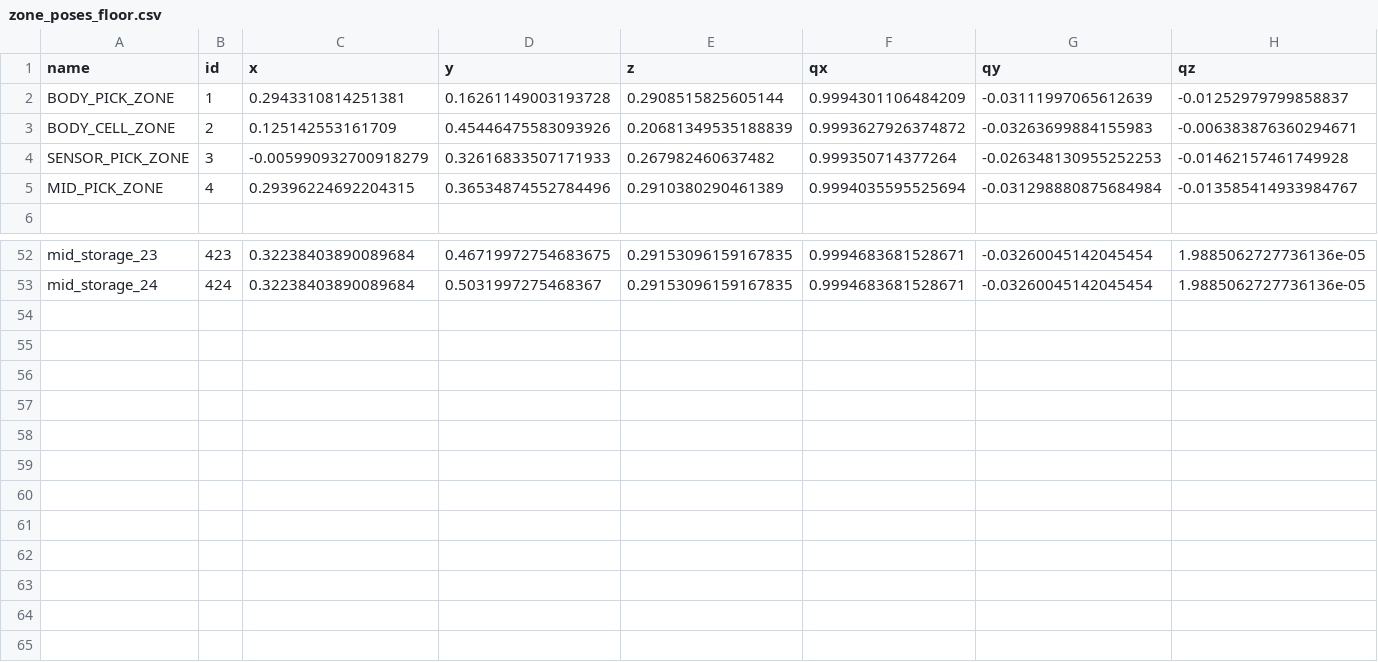
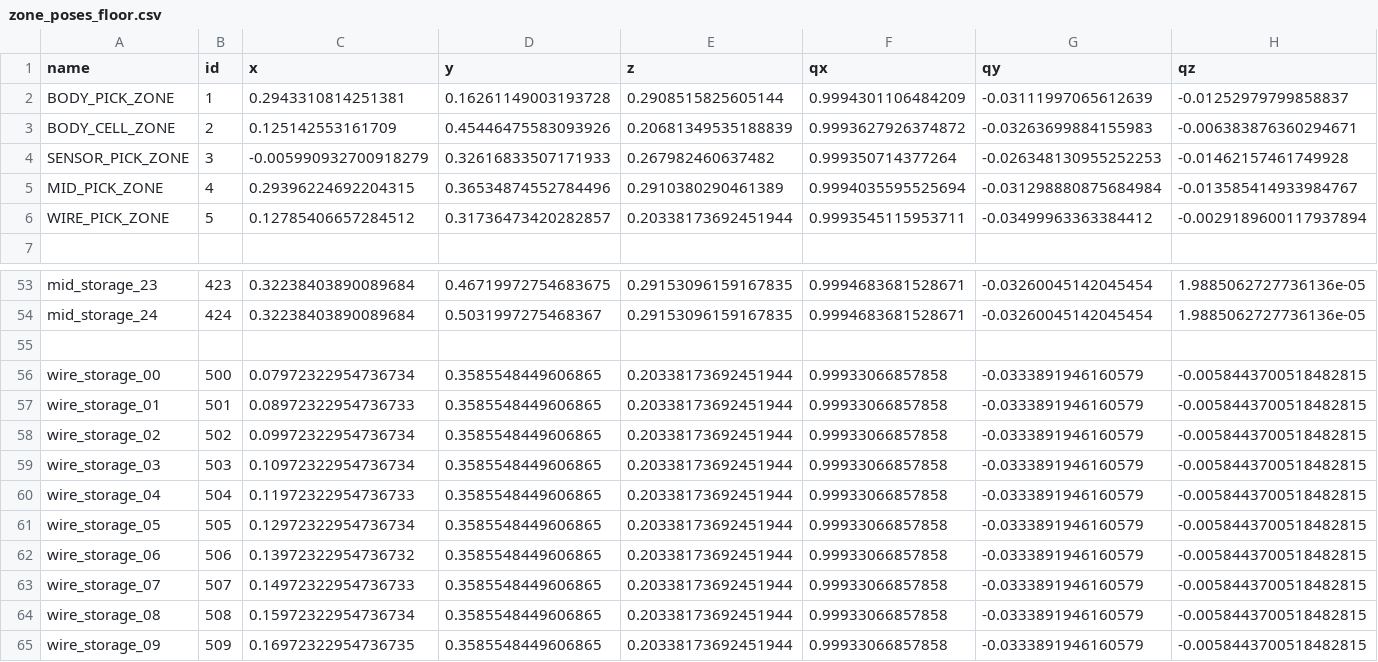
Before and after one commit to SLAM-crew/vzlet_ur3e, a CSV file: ws/zone_poses_floor.csv, drawn as a sheet; only a part is shown, gaps mark what is left out; rows hold the shown columns only; the diff names each change by its address in the sheet, - before the commit and + after, or states it on an @@ line.

Commit message:
new part wire added && 1d grid option

```diff
--- a/ws/zone_poses_floor.csv
+++ b/ws/zone_poses_floor.csv
+row 6: WIRE_PICK_ZONE | 5 | 0.12785406657284512 | 0.31736473420282857 | 0.20338173692451944 | 0.9993545115953711 | -0.03499963363384412 | -0.0029189600117937894
+row 55: (empty)
+row 56: wire_storage_00 | 500 | 0.07972322954736734 | 0.3585548449606865 | 0.20338173692451944 | 0.99933066857858 | -0.0333891946160579 | -0.0058443700518482815
+row 57: wire_storage_01 | 501 | 0.08972322954736733 | 0.3585548449606865 | 0.20338173692451944 | 0.99933066857858 | -0.0333891946160579 | -0.0058443700518482815
+row 58: wire_storage_02 | 502 | 0.09972322954736734 | 0.3585548449606865 | 0.20338173692451944 | 0.99933066857858 | -0.0333891946160579 | -0.0058443700518482815
+row 59: wire_storage_03 | 503 | 0.10972322954736734 | 0.3585548449606865 | 0.20338173692451944 | 0.99933066857858 | -0.0333891946160579 | -0.0058443700518482815
+row 60: wire_storage_04 | 504 | 0.11972322954736733 | 0.3585548449606865 | 0.20338173692451944 | 0.99933066857858 | -0.0333891946160579 | -0.0058443700518482815
+row 61: wire_storage_05 | 505 | 0.12972322954736734 | 0.3585548449606865 | 0.20338173692451944 | 0.99933066857858 | -0.0333891946160579 | -0.0058443700518482815
+row 62: wire_storage_06 | 506 | 0.13972322954736732 | 0.3585548449606865 | 0.20338173692451944 | 0.99933066857858 | -0.0333891946160579 | -0.0058443700518482815
+row 63: wire_storage_07 | 507 | 0.14972322954736733 | 0.3585548449606865 | 0.20338173692451944 | 0.99933066857858 | -0.0333891946160579 | -0.0058443700518482815
+row 64: wire_storage_08 | 508 | 0.15972322954736734 | 0.3585548449606865 | 0.20338173692451944 | 0.99933066857858 | -0.0333891946160579 | -0.0058443700518482815
+row 65: wire_storage_09 | 509 | 0.16972322954736735 | 0.3585548449606865 | 0.20338173692451944 | 0.99933066857858 | -0.0333891946160579 | -0.0058443700518482815
```
Also changed, not shown: 5 other files.
